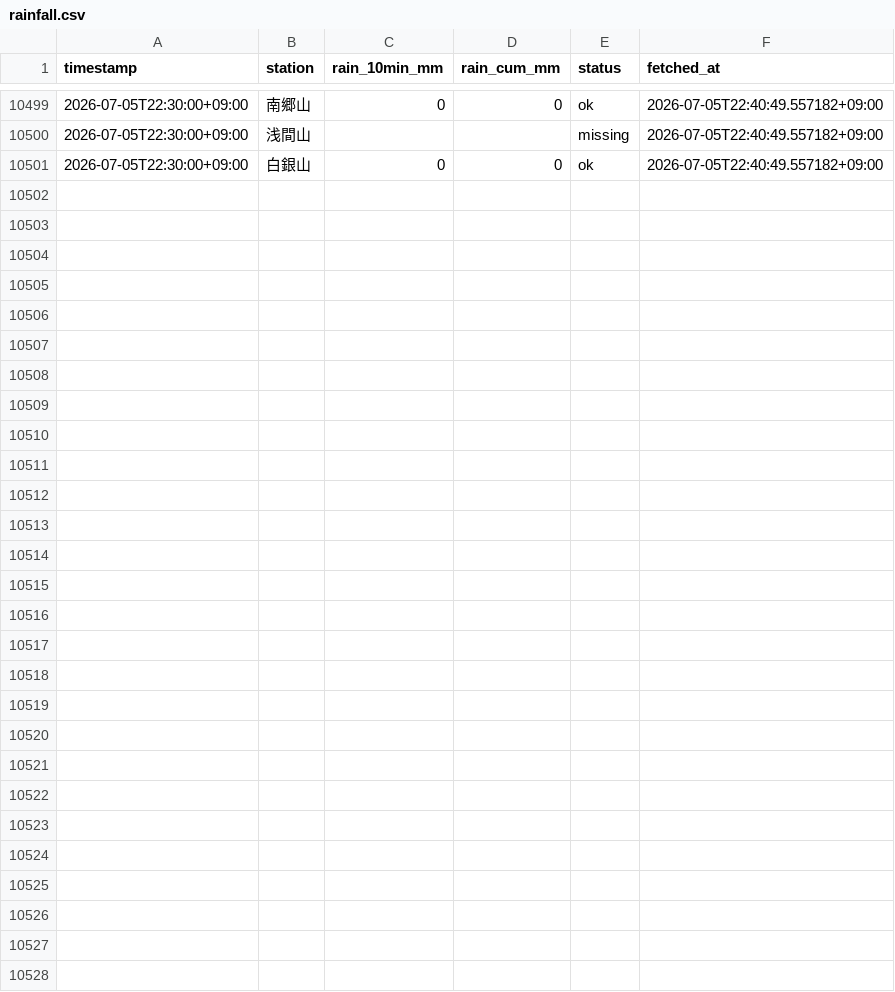
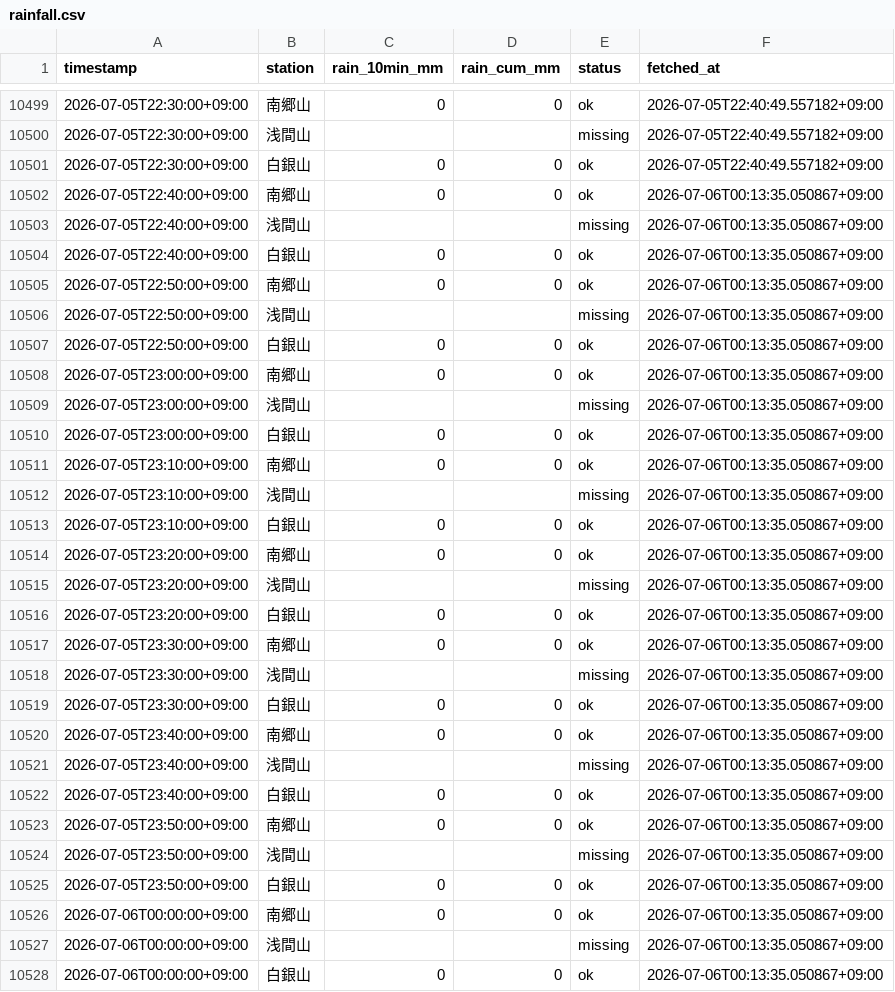
Before and after one commit to makuyama626/niizaki-water-log, a CSV file: data/rainfall.csv, drawn as a sheet; only a part is shown, gaps mark what is left out; the diff names each change by its address in the sheet, - before the commit and + after, or states it on an @@ line.

```diff
--- a/data/rainfall.csv
+++ b/data/rainfall.csv
+row 10502: 2026-07-05T22:40:00+09:00 | 南郷山 | 0 | 0 | ok | 2026-07-06T00:13:35.050867+09:00
+row 10503: 2026-07-05T22:40:00+09:00 | 浅間山 |  |  | missing | 2026-07-06T00:13:35.050867+09:00
+row 10504: 2026-07-05T22:40:00+09:00 | 白銀山 | 0 | 0 | ok | 2026-07-06T00:13:35.050867+09:00
+row 10505: 2026-07-05T22:50:00+09:00 | 南郷山 | 0 | 0 | ok | 2026-07-06T00:13:35.050867+09:00
+row 10506: 2026-07-05T22:50:00+09:00 | 浅間山 |  |  | missing | 2026-07-06T00:13:35.050867+09:00
+row 10507: 2026-07-05T22:50:00+09:00 | 白銀山 | 0 | 0 | ok | 2026-07-06T00:13:35.050867+09:00
+row 10508: 2026-07-05T23:00:00+09:00 | 南郷山 | 0 | 0 | ok | 2026-07-06T00:13:35.050867+09:00
+row 10509: 2026-07-05T23:00:00+09:00 | 浅間山 |  |  | missing | 2026-07-06T00:13:35.050867+09:00
+row 10510: 2026-07-05T23:00:00+09:00 | 白銀山 | 0 | 0 | ok | 2026-07-06T00:13:35.050867+09:00
+row 10511: 2026-07-05T23:10:00+09:00 | 南郷山 | 0 | 0 | ok | 2026-07-06T00:13:35.050867+09:00
+row 10512: 2026-07-05T23:10:00+09:00 | 浅間山 |  |  | missing | 2026-07-06T00:13:35.050867+09:00
+row 10513: 2026-07-05T23:10:00+09:00 | 白銀山 | 0 | 0 | ok | 2026-07-06T00:13:35.050867+09:00
+row 10514: 2026-07-05T23:20:00+09:00 | 南郷山 | 0 | 0 | ok | 2026-07-06T00:13:35.050867+09:00
+row 10515: 2026-07-05T23:20:00+09:00 | 浅間山 |  |  | missing | 2026-07-06T00:13:35.050867+09:00
+row 10516: 2026-07-05T23:20:00+09:00 | 白銀山 | 0 | 0 | ok | 2026-07-06T00:13:35.050867+09:00
+row 10517: 2026-07-05T23:30:00+09:00 | 南郷山 | 0 | 0 | ok | 2026-07-06T00:13:35.050867+09:00
+row 10518: 2026-07-05T23:30:00+09:00 | 浅間山 |  |  | missing | 2026-07-06T00:13:35.050867+09:00
+row 10519: 2026-07-05T23:30:00+09:00 | 白銀山 | 0 | 0 | ok | 2026-07-06T00:13:35.050867+09:00
+row 10520: 2026-07-05T23:40:00+09:00 | 南郷山 | 0 | 0 | ok | 2026-07-06T00:13:35.050867+09:00
+row 10521: 2026-07-05T23:40:00+09:00 | 浅間山 |  |  | missing | 2026-07-06T00:13:35.050867+09:00
+row 10522: 2026-07-05T23:40:00+09:00 | 白銀山 | 0 | 0 | ok | 2026-07-06T00:13:35.050867+09:00
+row 10523: 2026-07-05T23:50:00+09:00 | 南郷山 | 0 | 0 | ok | 2026-07-06T00:13:35.050867+09:00
+row 10524: 2026-07-05T23:50:00+09:00 | 浅間山 |  |  | missing | 2026-07-06T00:13:35.050867+09:00
+row 10525: 2026-07-05T23:50:00+09:00 | 白銀山 | 0 | 0 | ok | 2026-07-06T00:13:35.050867+09:00
+row 10526: 2026-07-06T00:00:00+09:00 | 南郷山 | 0 | 0 | ok | 2026-07-06T00:13:35.050867+09:00
+row 10527: 2026-07-06T00:00:00+09:00 | 浅間山 |  |  | missing | 2026-07-06T00:13:35.050867+09:00
+row 10528: 2026-07-06T00:00:00+09:00 | 白銀山 | 0 | 0 | ok | 2026-07-06T00:13:35.050867+09:00
```
Also changed, not shown: data/combined_10min.csv, data/niizaki_waterlevel.csv, 1 other file.
